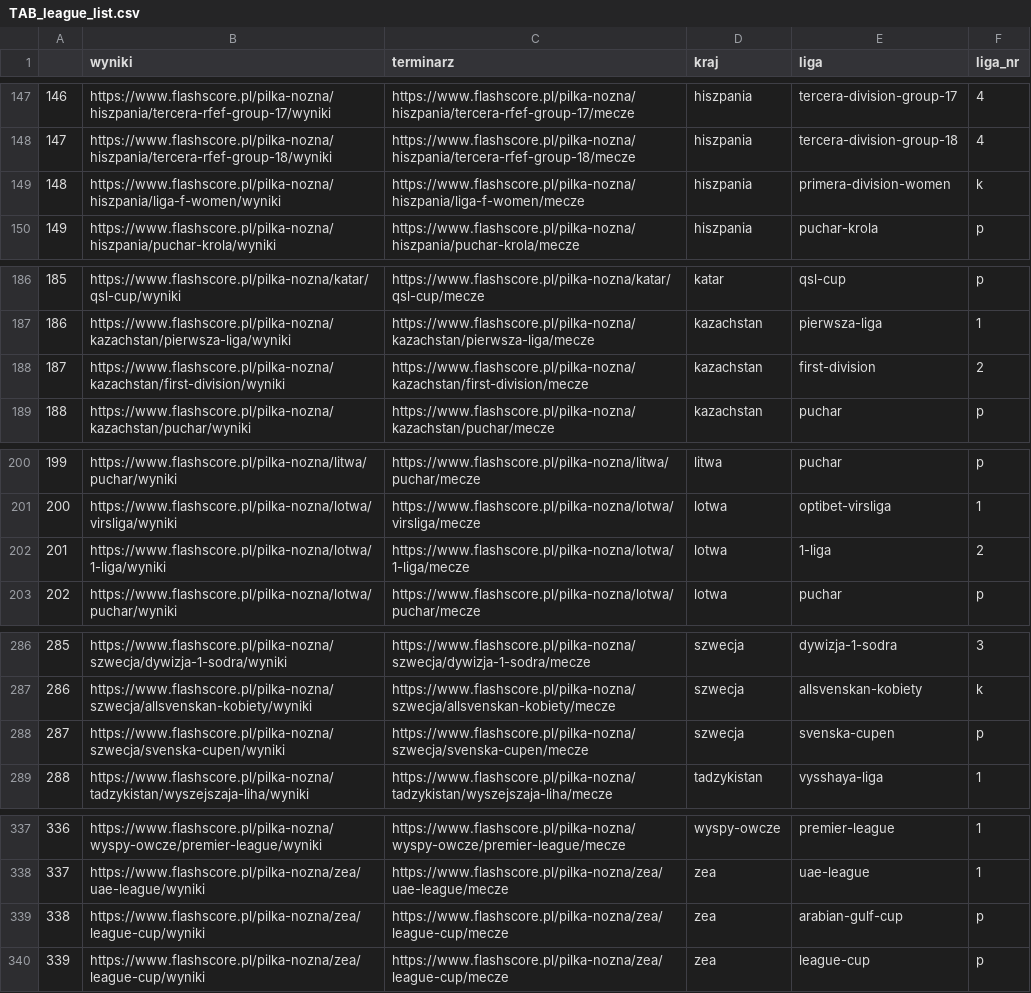
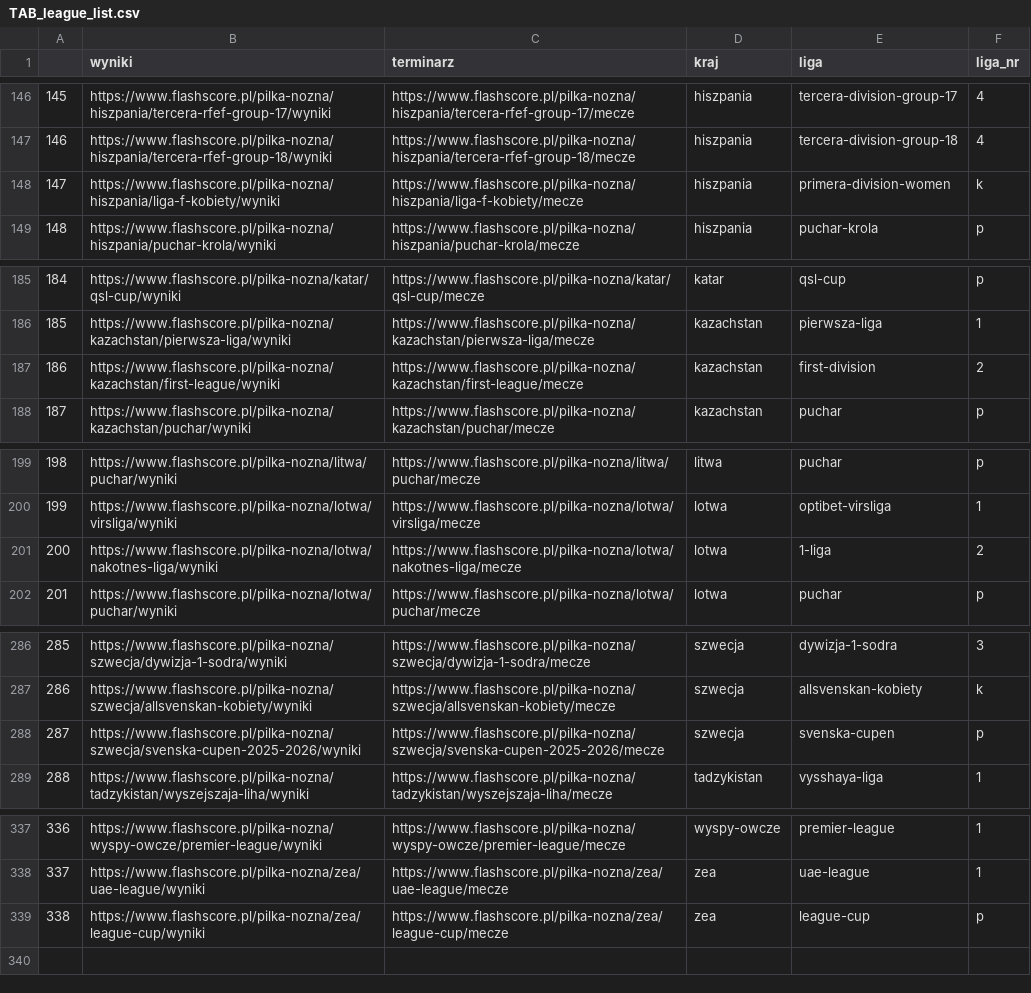
Before and after one commit to tenFnAN/scrap_ftb, a CSV file: data/TAB_league_list.csv, drawn as a sheet; only a part is shown, gaps mark what is left out; removed rows and columns are numbered as before the commit, all else as after; the diff covers the shown part only; the diff names each change by its address in the sheet, - before the commit and + after, or states it on an @@ line.

```diff
--- a/data/TAB_league_list.csv
+++ b/data/TAB_league_list.csv
@@ column A renumbered from row 66 down @@
-B148 (wyniki): https://www.flashscore.pl/pilka-nozna/hiszpania/liga-f-women/wyniki
+B148 (wyniki): https://www.flashscore.pl/pilka-nozna/hiszpania/liga-f-kobiety/wyniki
-C148 (terminarz): https://www.flashscore.pl/pilka-nozna/hiszpania/liga-f-women/mecze
+C148 (terminarz): https://www.flashscore.pl/pilka-nozna/hiszpania/liga-f-kobiety/mecze
-B187 (wyniki): https://www.flashscore.pl/pilka-nozna/kazachstan/first-division/wyniki
+B187 (wyniki): https://www.flashscore.pl/pilka-nozna/kazachstan/first-league/wyniki
-C187 (terminarz): https://www.flashscore.pl/pilka-nozna/kazachstan/first-division/mecze
+C187 (terminarz): https://www.flashscore.pl/pilka-nozna/kazachstan/first-league/mecze
-B201 (wyniki): https://www.flashscore.pl/pilka-nozna/lotwa/1-liga/wyniki
+B201 (wyniki): https://www.flashscore.pl/pilka-nozna/lotwa/nakotnes-liga/wyniki
-C201 (terminarz): https://www.flashscore.pl/pilka-nozna/lotwa/1-liga/mecze
+C201 (terminarz): https://www.flashscore.pl/pilka-nozna/lotwa/nakotnes-liga/mecze
-B288 (wyniki): https://www.flashscore.pl/pilka-nozna/szwecja/svenska-cupen/wyniki
+B288 (wyniki): https://www.flashscore.pl/pilka-nozna/szwecja/svenska-cupen-2025-2026/wyniki
-C288 (terminarz): https://www.flashscore.pl/pilka-nozna/szwecja/svenska-cupen/mecze
+C288 (terminarz): https://www.flashscore.pl/pilka-nozna/szwecja/svenska-cupen-2025-2026/mecze
-row 339: 338 | https://www.flashscore.pl/pilka-nozna/zea/league-cup/wyniki | https://www.flashscore.pl/pilka-nozna/zea/league-cup/mecze | zea | arabian-gulf-cup | p
```
Also changed, not shown: 4 added rows, 4 removed rows and 5 edited cells elsewhere in this file, 1 other file.
